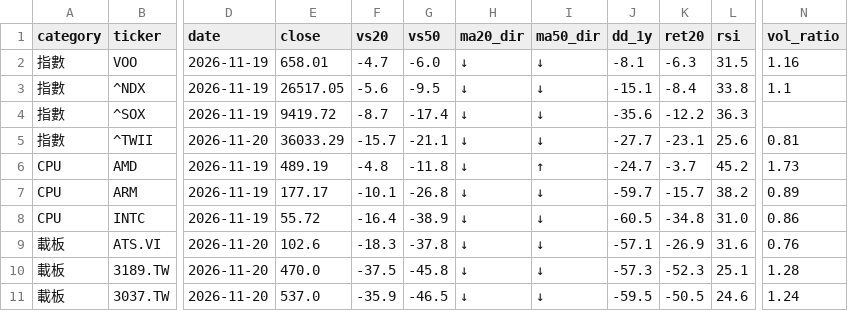
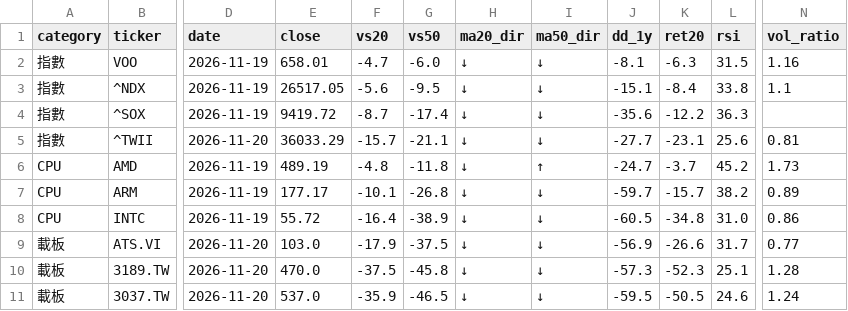
Before and after one commit to filcoabs-MUR/ma-tracker, a CSV file: latest.csv, drawn as a sheet; only a part is shown, gaps mark what is left out; the diff names each change by its address in the sheet, - before the commit and + after, or states it on an @@ line.

```diff
--- a/latest.csv
+++ b/latest.csv
-E9 (close): 102.6
+E9 (close): 103.0
-F9 (vs20): -18.3
+F9 (vs20): -17.9
-G9 (vs50): -37.8
+G9 (vs50): -37.5
-J9 (dd_1y): -57.1
+J9 (dd_1y): -56.9
-K9 (ret20): -26.9
+K9 (ret20): -26.6
-L9 (rsi): 31.6
+L9 (rsi): 31.7
-N9 (vol_ratio): 0.76
+N9 (vol_ratio): 0.77
```
Also changed, not shown: output/daily/ma_2026-11-20.csv, output/history.csv, 3 other files.
